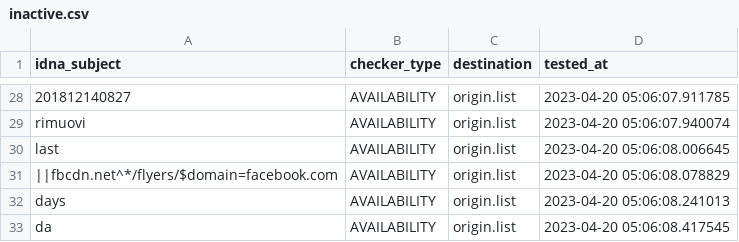
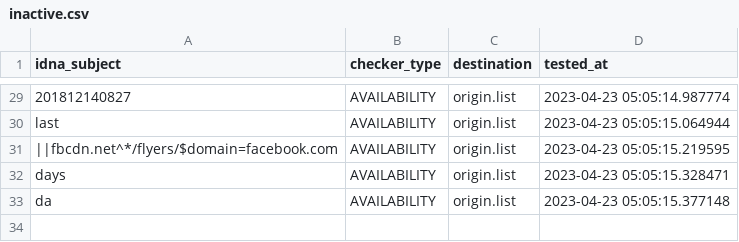
Before and after one commit to dead-hosts/xfiles_facebook_git_gioxx, a CSV file: .pyfunceble/inactive.csv, drawn as a sheet; only a part is shown, gaps mark what is left out; removed rows and columns are numbered as before the commit, all else as after; the diff covers the shown part only; the diff names each change by its address in the sheet, - before the commit and + after, or states it on an @@ line.

```diff
--- a/.pyfunceble/inactive.csv
+++ b/.pyfunceble/inactive.csv
-D29 (tested_at): 2023-04-20 05:06:07.911785
+D29 (tested_at): 2023-04-23 05:05:14.987774
-row 29: rimuovi | AVAILABILITY | origin.list | 2023-04-20 05:06:07.940074
-D30 (tested_at): 2023-04-20 05:06:08.006645
+D30 (tested_at): 2023-04-23 05:05:15.064944
-D31 (tested_at): 2023-04-20 05:06:08.078829
+D31 (tested_at): 2023-04-23 05:05:15.219595
-D32 (tested_at): 2023-04-20 05:06:08.241013
+D32 (tested_at): 2023-04-23 05:05:15.328471
-D33 (tested_at): 2023-04-20 05:06:08.417545
+D33 (tested_at): 2023-04-23 05:05:15.377148
```
Also changed, not shown: 2 added rows, 1 removed row and 27 edited cells elsewhere in this file, 9 other files.
